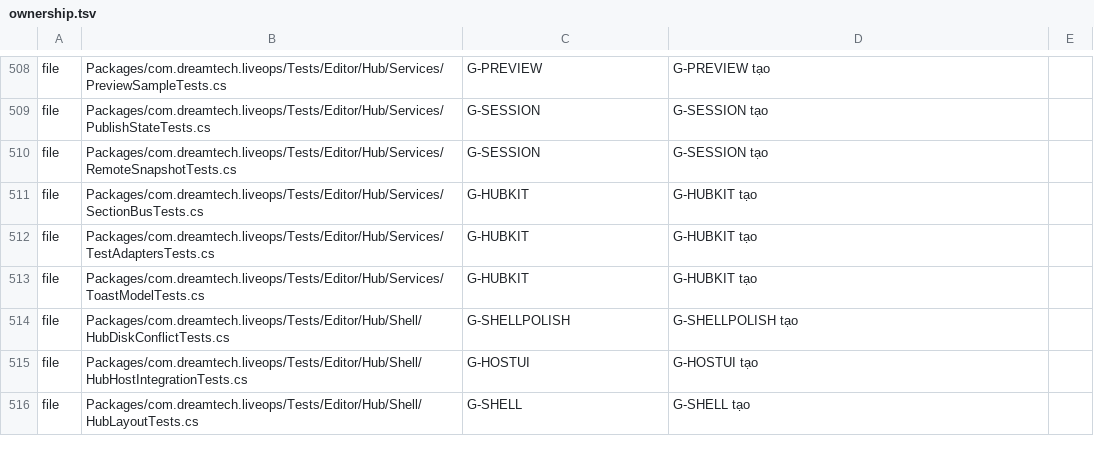
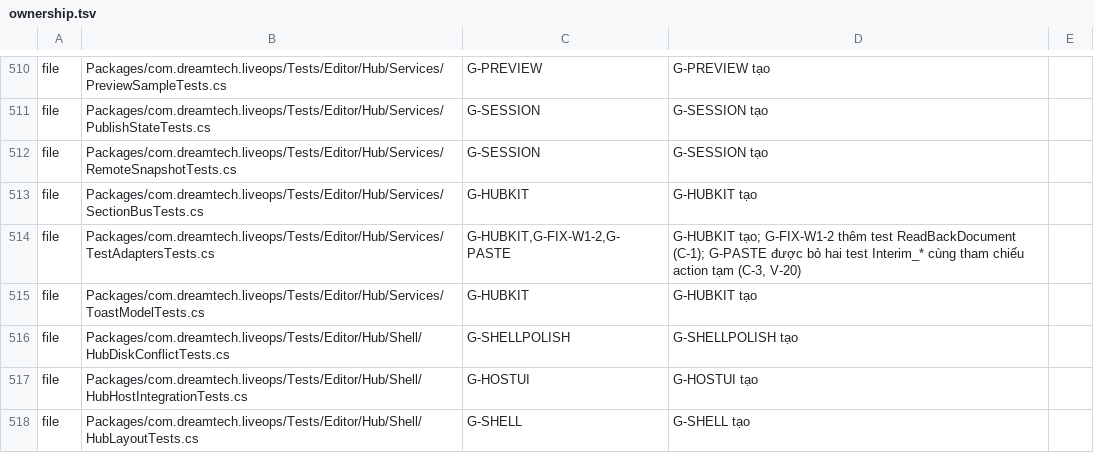
Before and after one commit to TeamAcMong/unity-liveops, a TSV file: tools/liveops-hub/ownership.tsv, drawn as a sheet; only a part is shown, gaps mark what is left out; the diff covers the shown part only.

```diff
--- a/tools/liveops-hub/ownership.tsv
+++ b/tools/liveops-hub/ownership.tsv
@@ -511,3 +513,3 @@ file	Packages/com.dreamtech.liveops/Tests/Editor/Hub/Services/RemoteSnapshotTest
 file	Packages/com.dreamtech.liveops/Tests/Editor/Hub/Services/SectionBusTests.cs	G-HUBKIT	G-HUBKIT tạo
-file	Packages/com.dreamtech.liveops/Tests/Editor/Hub/Services/TestAdaptersTests.cs	G-HUBKIT	G-HUBKIT tạo
+file	Packages/com.dreamtech.liveops/Tests/Editor/Hub/Services/TestAdaptersTests.cs	G-HUBKIT,G-FIX-W1-2,G-PASTE	G-HUBKIT tạo; G-FIX-W1-2 thêm test ReadBackDocument (C-1); G-PASTE được bỏ hai test Interim_* cùng tham chiếu action tạm (C-3, V-20)
 file	Packages/com.dreamtech.liveops/Tests/Editor/Hub/Services/ToastModelTests.cs	G-HUBKIT	G-HUBKIT tạo
```
Also changed, not shown: 2 added rows and 10 edited cells elsewhere in this file, 4 other files.
